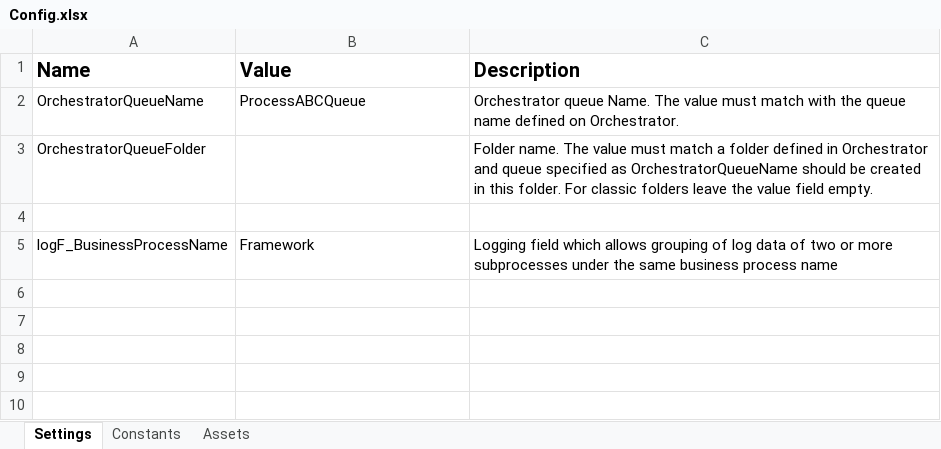
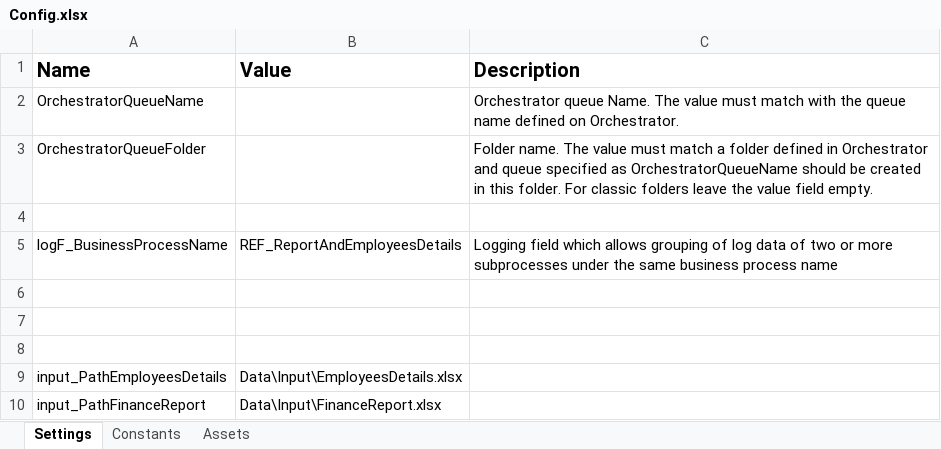
Before and after one commit to MuhannadAjm/REF_ReportAndEmployeesDetails, an Excel workbook: Data/Config.xlsx, sheet Settings, drawn as a sheet; values as stored, in another font and other column widths than the file's, no borders; the diff names each change by its address in the sheet, - before the commit and + after, or states it on an @@ line.

```diff
--- a/Data/Config.xlsx (sheet Settings)
+++ b/Data/Config.xlsx (sheet Settings)
-B2 (Value): ProcessABCQueue
+B2 (Value): (empty)
-B5 (Value): Framework
+B5 (Value): REF_ReportAndEmployeesDetails
+row 6: (empty)
+row 7: (empty)
+row 8: (empty)
+row 9: input_PathEmployeesDetails | Data\Input\EmployeesDetails.xlsx
+row 10: input_PathFinanceReport | Data\Input\FinanceReport.xlsx
```
Also changed, not shown: Data/Output/Employees.xlsx, 16 other files.
